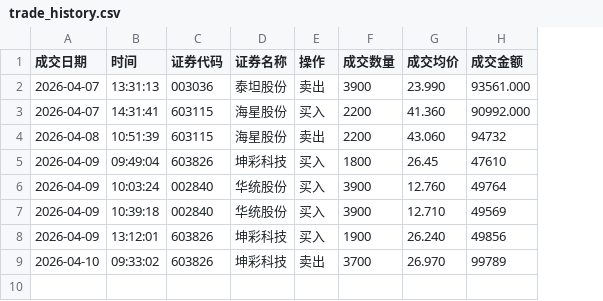
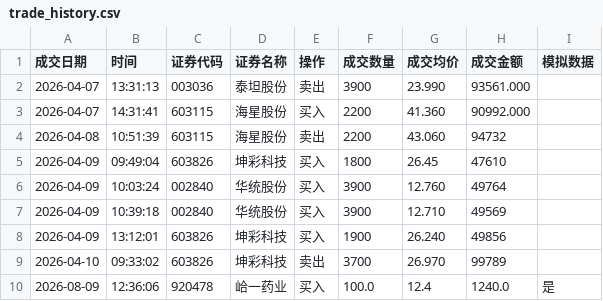
Before and after one commit to flyingscbot/jingepai, a CSV file: users/b514f0ae123148659bc469ce7c27fc2d/trade_history.csv, drawn as a sheet; the diff names each change by its address in the sheet, - before the commit and + after, or states it on an @@ line.

```diff
--- a/users/b514f0ae123148659bc469ce7c27fc2d/trade_history.csv
+++ b/users/b514f0ae123148659bc469ce7c27fc2d/trade_history.csv
+column I (模拟数据), empty
+row 10: 2026-08-09 | 12:36:06 | 920478 | 峆一药业 | 买入 | 100.0 | 12.4 | 1240.0 | 是
```
Also changed, not shown: 34 other files.
